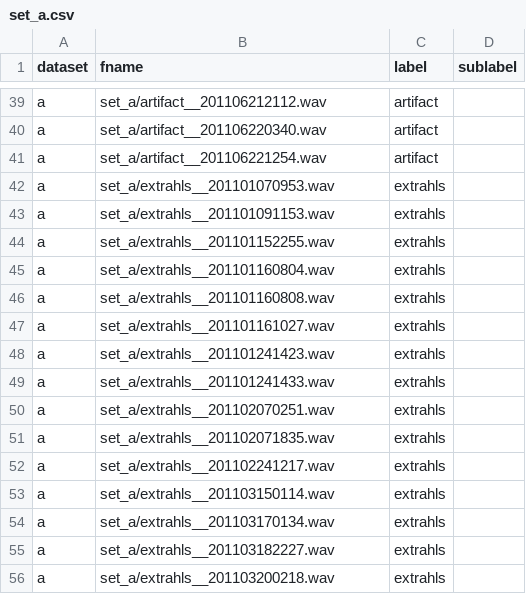
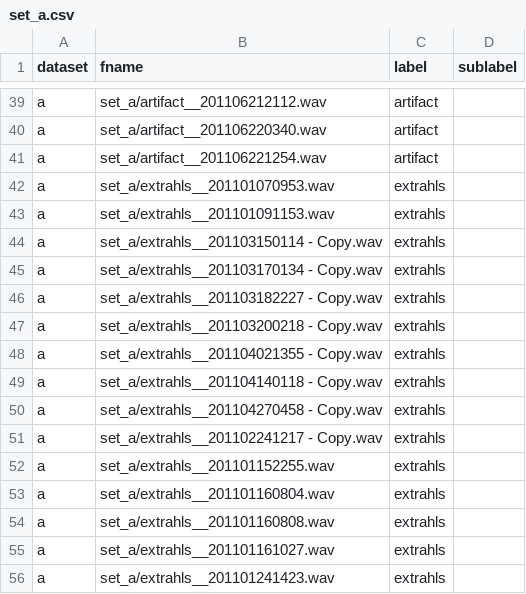
Before and after one commit to pavan-kalyan/heartbeat-audio-CNN, a CSV file: set_a.csv, drawn as a sheet; only a part is shown, gaps mark what is left out; the shorter side is filled out with more unchanged rows.

```diff
--- a/set_a.csv
+++ b/set_a.csv
@@ -43,2 +43,10 @@ a,set_a/extrahls__201101070953.wav,extrahls,
 a,set_a/extrahls__201101091153.wav,extrahls,
+a,set_a/extrahls__201103150114 - Copy.wav,extrahls,
+a,set_a/extrahls__201103170134 - Copy.wav,extrahls,
+a,set_a/extrahls__201103182227 - Copy.wav,extrahls,
+a,set_a/extrahls__201103200218 - Copy.wav,extrahls,
+a,set_a/extrahls__201104021355 - Copy.wav,extrahls,
+a,set_a/extrahls__201104140118 - Copy.wav,extrahls,
+a,set_a/extrahls__201104270458 - Copy.wav,extrahls,
+a,set_a/extrahls__201102241217 - Copy.wav,extrahls,
 a,set_a/extrahls__201101152255.wav,extrahls,
```
Also changed, not shown: 2 other files.
